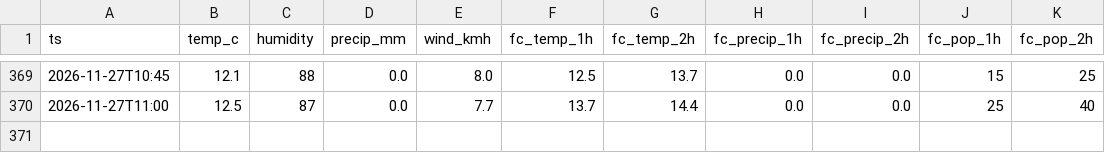
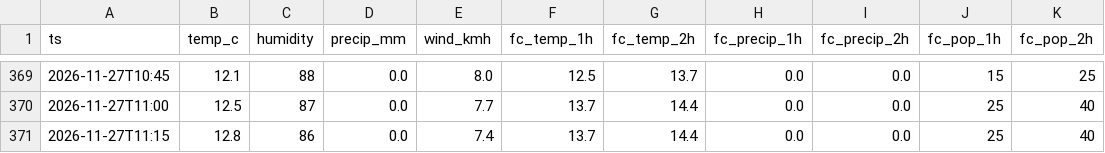
Before and after one commit to Nautika01/any, a CSV file: data/weather/2026-11.csv, drawn as a sheet; only a part is shown, gaps mark what is left out.

```diff
--- a/data/weather/2026-11.csv
+++ b/data/weather/2026-11.csv
@@ -370 +370,2 @@ ts,temp_c,humidity,precip_mm,wind_kmh,fc_temp_1h,fc_temp_2h,fc_precip_1h,fc_prec
 2026-11-27T11:00,12.5,87,0.0,7.7,13.7,14.4,0.0,0.0,25,40
+2026-11-27T11:15,12.8,86,0.0,7.4,13.7,14.4,0.0,0.0,25,40
```
Also changed, not shown: 1 other file.
